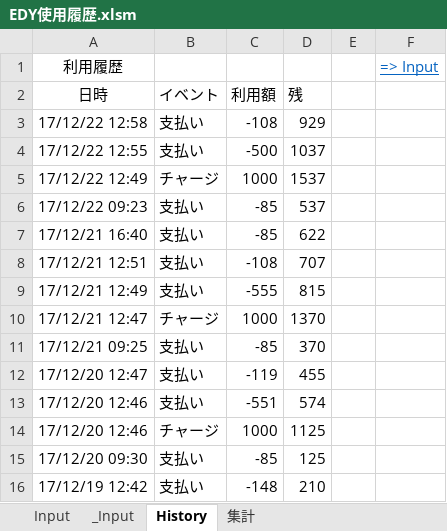
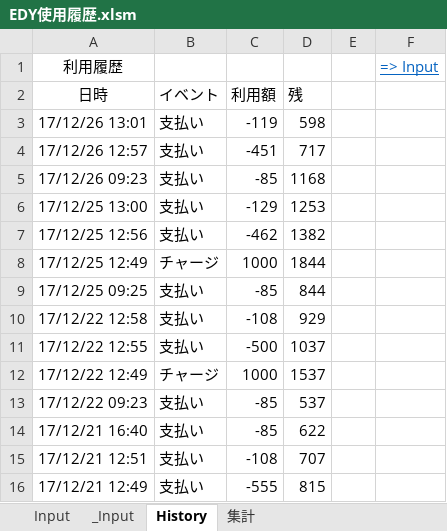
Before and after one commit to johnfcoltrane/CardHistory, an Excel workbook: EDY使用履歴.xlsm, sheet History, drawn as a sheet; only a part is shown; the shorter side is filled out with more unchanged rows; values as stored, in another font and other column widths than the file's, no borders; charts and pictures not drawn; the diff names each change by its address in the sheet, - before the commit and + after, or states it on an @@ line.

```diff
--- a/EDY使用履歴.xlsm (sheet History)
+++ b/EDY使用履歴.xlsm (sheet History)
+row 3: 17/12/26 13:01 | 支払い | -119 | 598
+row 4: 17/12/26 12:57 | 支払い | -451 | 717
+row 5: 17/12/26 09:23 | 支払い | -85 | 1168
+row 6: 17/12/25 13:00 | 支払い | -129 | 1253
+row 7: 17/12/25 12:56 | 支払い | -462 | 1382
+row 8: 17/12/25 12:49 | チャージ | 1000 | 1844
+row 9: 17/12/25 09:25 | 支払い | -85 | 844
```
Also changed, not shown: sheet _Input, sheet Input, 1 other file.
